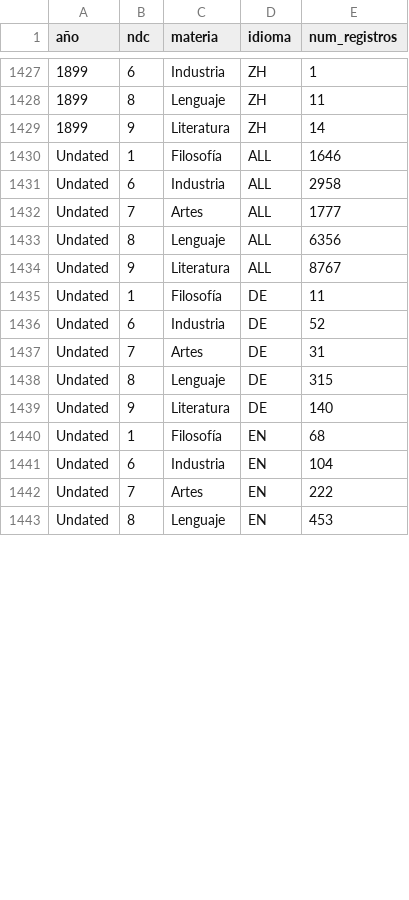
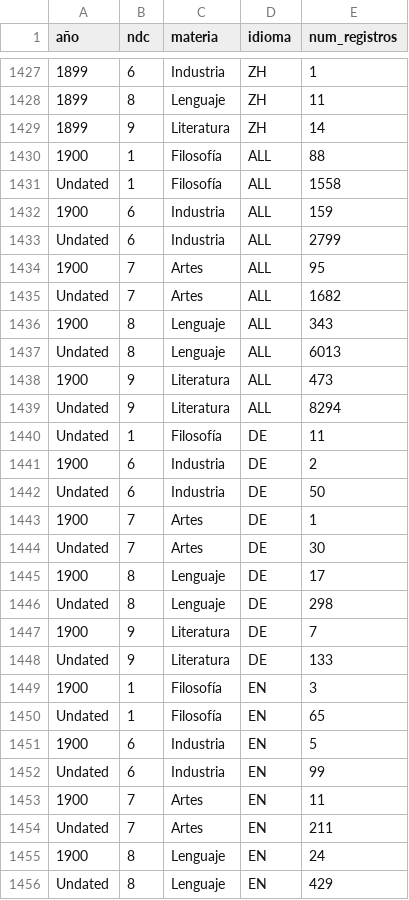
Before and after one commit to auroragrovira/harvesting_translations, a CSV file: reports/csv/muestra_jsonl_resumen.csv, drawn as a sheet; only a part is shown, gaps mark what is left out; the diff covers the shown part only.

```diff
--- a/reports/csv/muestra_jsonl_resumen.csv
+++ b/reports/csv/muestra_jsonl_resumen.csv
@@ -1429,15 +1429,28 @@
 1899,9,Literatura,ZH,14
-Undated,1,Filosofía,ALL,1646
-Undated,6,Industria,ALL,2958
-Undated,7,Artes,ALL,1777
-Undated,8,Lenguaje,ALL,6356
-Undated,9,Literatura,ALL,8767
+1900,1,Filosofía,ALL,88
+Undated,1,Filosofía,ALL,1558
+1900,6,Industria,ALL,159
+Undated,6,Industria,ALL,2799
+1900,7,Artes,ALL,95
+Undated,7,Artes,ALL,1682
+1900,8,Lenguaje,ALL,343
+Undated,8,Lenguaje,ALL,6013
+1900,9,Literatura,ALL,473
+Undated,9,Literatura,ALL,8294
 Undated,1,Filosofía,DE,11
-Undated,6,Industria,DE,52
-Undated,7,Artes,DE,31
-Undated,8,Lenguaje,DE,315
-Undated,9,Literatura,DE,140
-Undated,1,Filosofía,EN,68
-Undated,6,Industria,EN,104
-Undated,7,Artes,EN,222
-Undated,8,Lenguaje,EN,453
+1900,6,Industria,DE,2
+Undated,6,Industria,DE,50
+1900,7,Artes,DE,1
+Undated,7,Artes,DE,30
+1900,8,Lenguaje,DE,17
+Undated,8,Lenguaje,DE,298
+1900,9,Literatura,DE,7
+Undated,9,Literatura,DE,133
+1900,1,Filosofía,EN,3
+Undated,1,Filosofía,EN,65
+1900,6,Industria,EN,5
+Undated,6,Industria,EN,99
+1900,7,Artes,EN,11
+Undated,7,Artes,EN,211
+1900,8,Lenguaje,EN,24
+Undated,8,Lenguaje,EN,429
```
Also changed, not shown: 16 added rows and 16 edited cells elsewhere in this file, 31 other files.
